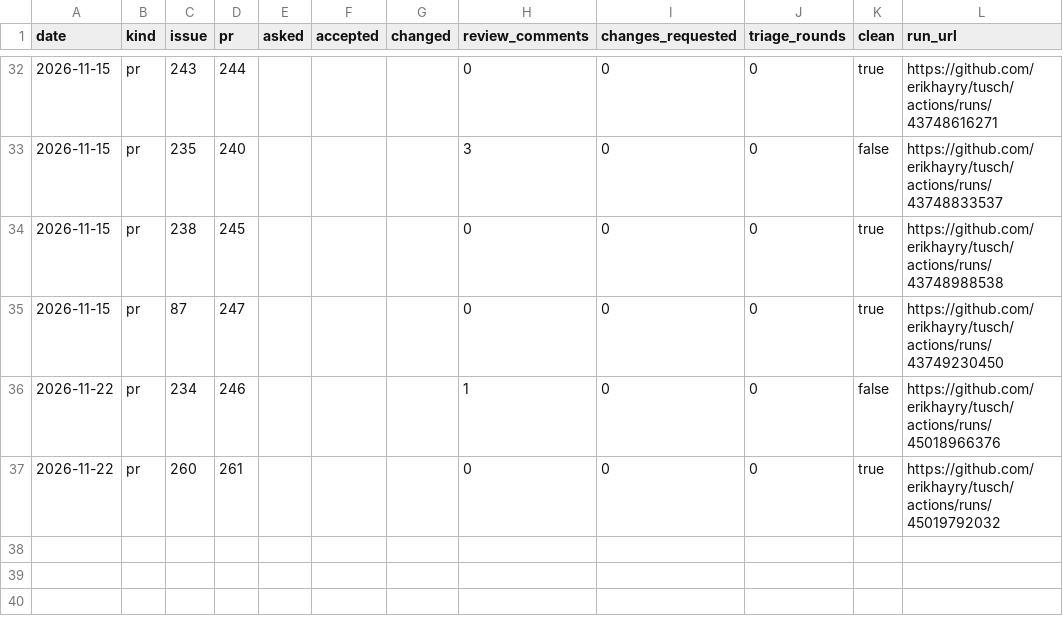
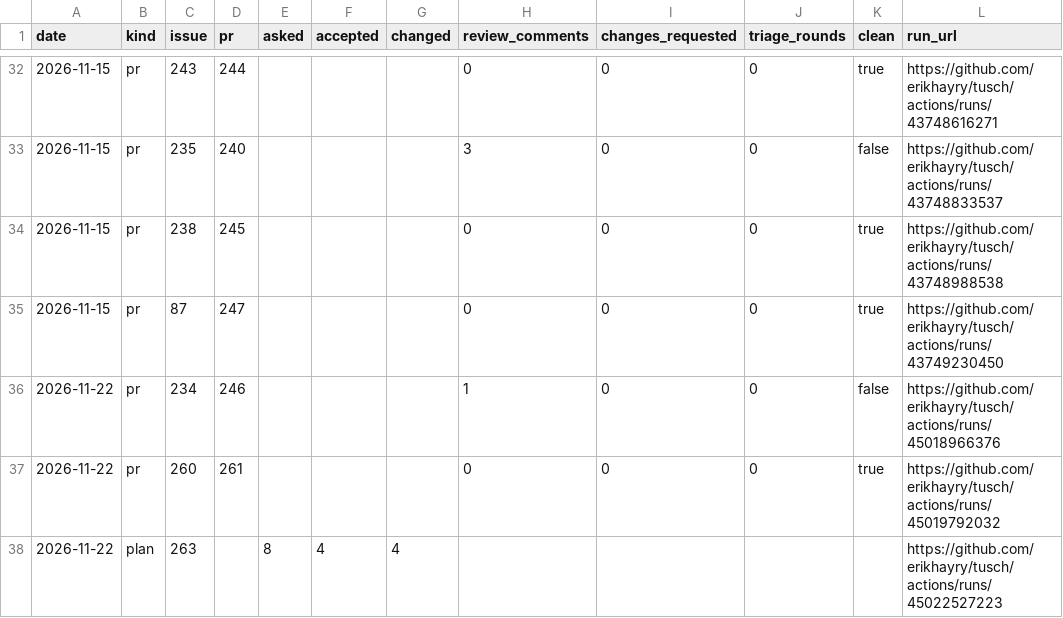
Before and after one commit to erikhayry/tusch, a CSV file: trust.csv, drawn as a sheet; only a part is shown, gaps mark what is left out; the diff names each change by its address in the sheet, - before the commit and + after, or states it on an @@ line.

```diff
--- a/trust.csv
+++ b/trust.csv
+row 38: 2026-11-22 | plan | 263 |  | 8 | 4 | 4 |  |  |  |  | https://github.com/erikhayry/tusch/actions/runs/45022527223
```
